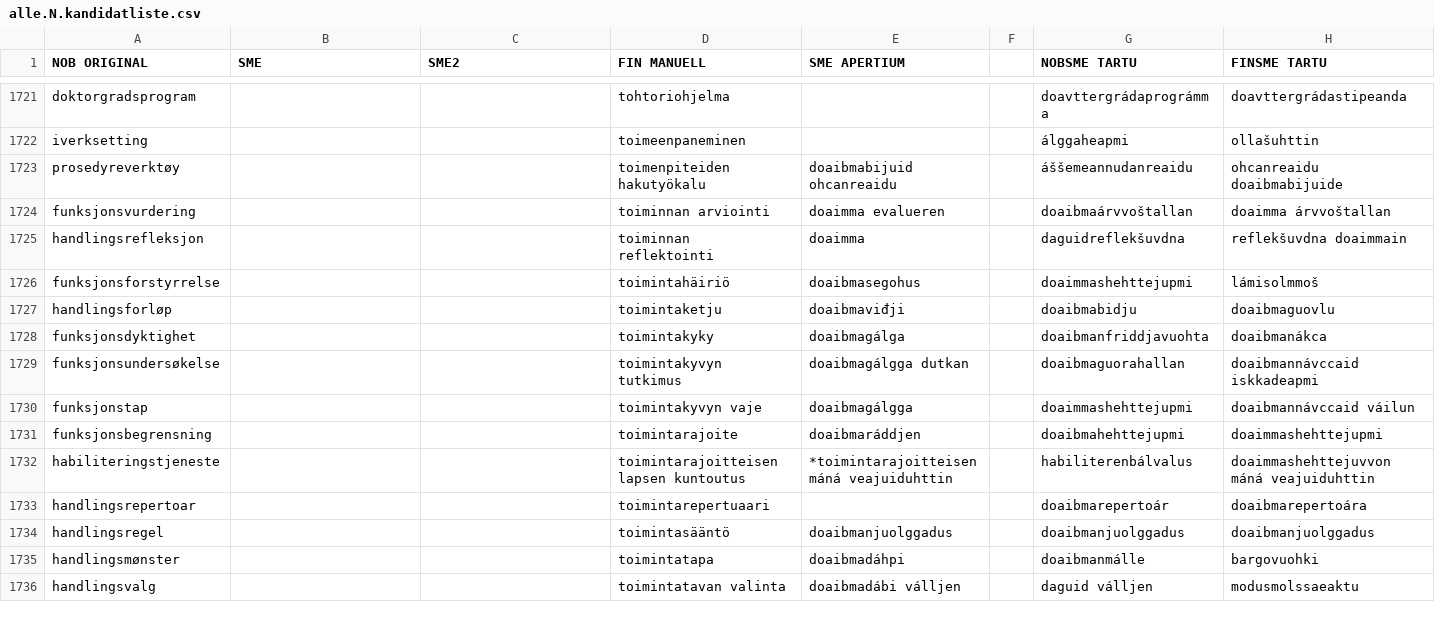
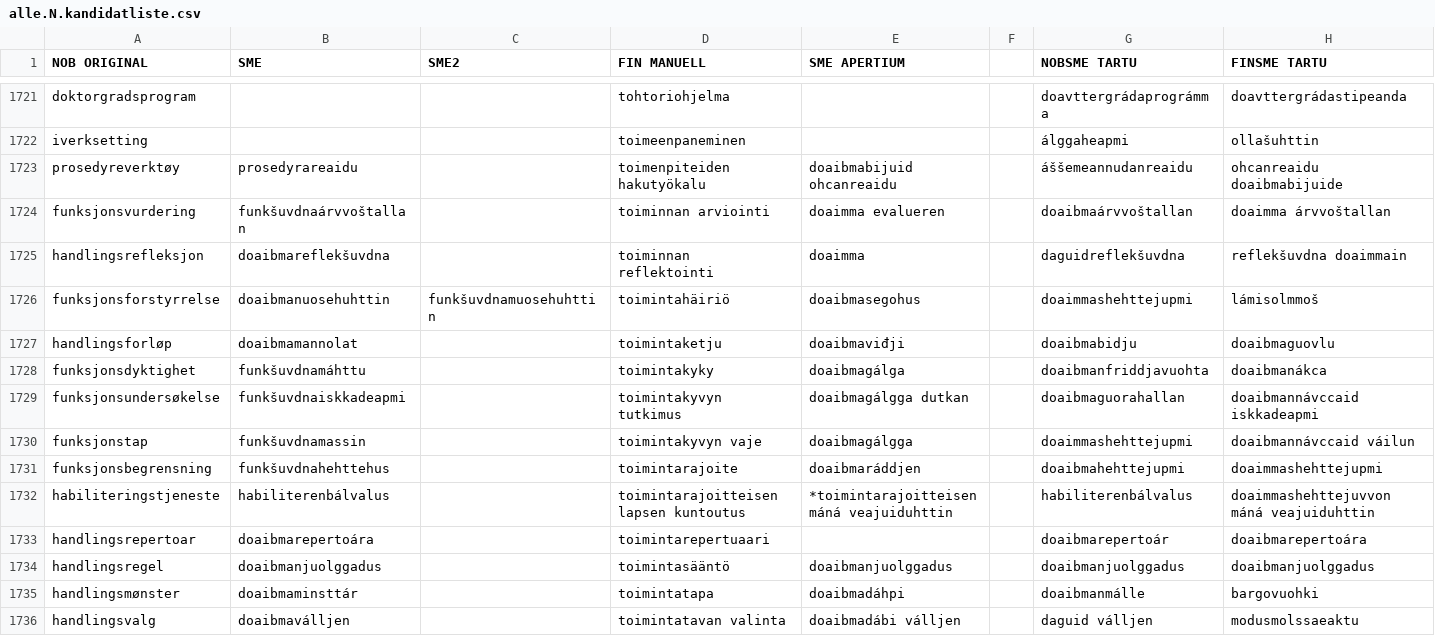
Before and after one commit to giellalt/term-sme-x-nursing, a CSV file: materiale/norsk/grunnleggende_sykepleie/alle.N.kandidatliste.csv, drawn as a sheet; only a part is shown, gaps mark what is left out; the diff covers the shown part only.

```diff
--- a/materiale/norsk/grunnleggende_sykepleie/alle.N.kandidatliste.csv
+++ b/materiale/norsk/grunnleggende_sykepleie/alle.N.kandidatliste.csv
@@ -1722,15 +1722,15 @@ doktorgradsprogram			tohtoriohjelma			doavttergrádaprográmma	doavttergrádasti
 iverksetting			toimeenpaneminen			álggaheapmi	ollašuhttin
-prosedyreverktøy			toimenpiteiden hakutyökalu	doaibmabijuid ohcanreaidu		áššemeannudanreaidu	ohcanreaidu doaibmabijuide
-funksjonsvurdering			toiminnan arviointi	doaimma evalueren		doaibmaárvvoštallan	doaimma árvvoštallan
-handlingsrefleksjon			toiminnan reflektointi	doaimma 		daguidreflekšuvdna	reflekšuvdna doaimmain
-funksjonsforstyrrelse			toimintahäiriö	doaibmasegohus		doaimmashehttejupmi	lámisolmmoš
-handlingsforløp			toimintaketju	doaibmaviđji		doaibmabidju	doaibmaguovlu
-funksjonsdyktighet			toimintakyky	doaibmagálga		doaibmanfriddjavuohta	doaibmanákca
-funksjonsundersøkelse			toimintakyvyn tutkimus	doaibmagálgga dutkan		doaibmaguorahallan	doaibmannávccaid iskkadeapmi
-funksjonstap			toimintakyvyn vaje	doaibmagálgga 		doaimmashehttejupmi	doaibmannávccaid váilun
-funksjonsbegrensning			toimintarajoite	doaibmaráddjen		doaibmahehttejupmi	doaimmashehttejupmi
-habiliteringstjeneste			toimintarajoitteisen lapsen kuntoutus	*toimintarajoitteisen máná veajuiduhttin		habiliterenbálvalus	doaimmashehttejuvvon máná veajuiduhttin
-handlingsrepertoar			toimintarepertuaari			doaibmarepertoár	doaibmarepertoára
-handlingsregel			toimintasääntö	doaibmanjuolggadus		doaibmanjuolggadus	doaibmanjuolggadus
-handlingsmønster			toimintatapa	doaibmadáhpi		doaibmanmálle	bargovuohki
-handlingsvalg			toimintatavan valinta	doaibmadábi válljen		daguid válljen	modusmolssaeaktu
+prosedyreverktøy	prosedyrareaidu		toimenpiteiden hakutyökalu	doaibmabijuid ohcanreaidu		áššemeannudanreaidu	ohcanreaidu doaibmabijuide
+funksjonsvurdering	funkšuvdnaárvvoštallan		toiminnan arviointi	doaimma evalueren		doaibmaárvvoštallan	doaimma árvvoštallan
+handlingsrefleksjon	doaibmareflekšuvdna		toiminnan reflektointi	doaimma 		daguidreflekšuvdna	reflekšuvdna doaimmain
+funksjonsforstyrrelse	doaibmanuosehuhttin	funkšuvdnamuosehuhttin	toimintahäiriö	doaibmasegohus		doaimmashehttejupmi	lámisolmmoš
+handlingsforløp	doaibmamannolat		toimintaketju	doaibmaviđji		doaibmabidju	doaibmaguovlu
+funksjonsdyktighet	funkšuvdnamáhttu		toimintakyky	doaibmagálga		doaibmanfriddjavuohta	doaibmanákca
+funksjonsundersøkelse	funkšuvdnaiskkadeapmi		toimintakyvyn tutkimus	doaibmagálgga dutkan		doaibmaguorahallan	doaibmannávccaid iskkadeapmi
+funksjonstap	funkšuvdnamassin		toimintakyvyn vaje	doaibmagálgga 		doaimmashehttejupmi	doaibmannávccaid váilun
+funksjonsbegrensning	funkšuvdnahehttehus		toimintarajoite	doaibmaráddjen		doaibmahehttejupmi	doaimmashehttejupmi
+habiliteringstjeneste	habiliterenbálvalus		toimintarajoitteisen lapsen kuntoutus	*toimintarajoitteisen máná veajuiduhttin		habiliterenbálvalus	doaimmashehttejuvvon máná veajuiduhttin
+handlingsrepertoar	doaibmarepertoára		toimintarepertuaari			doaibmarepertoár	doaibmarepertoára
+handlingsregel	doaibmanjuolggadus		toimintasääntö	doaibmanjuolggadus		doaibmanjuolggadus	doaibmanjuolggadus
+handlingsmønster	doaibmaminsttár		toimintatapa	doaibmadáhpi		doaibmanmálle	bargovuohki
+handlingsvalg	doaibmaválljen		toimintatavan valinta	doaibmadábi válljen		daguid válljen	modusmolssaeaktu
```
Also changed, not shown: 169 edited cells elsewhere in this file.
